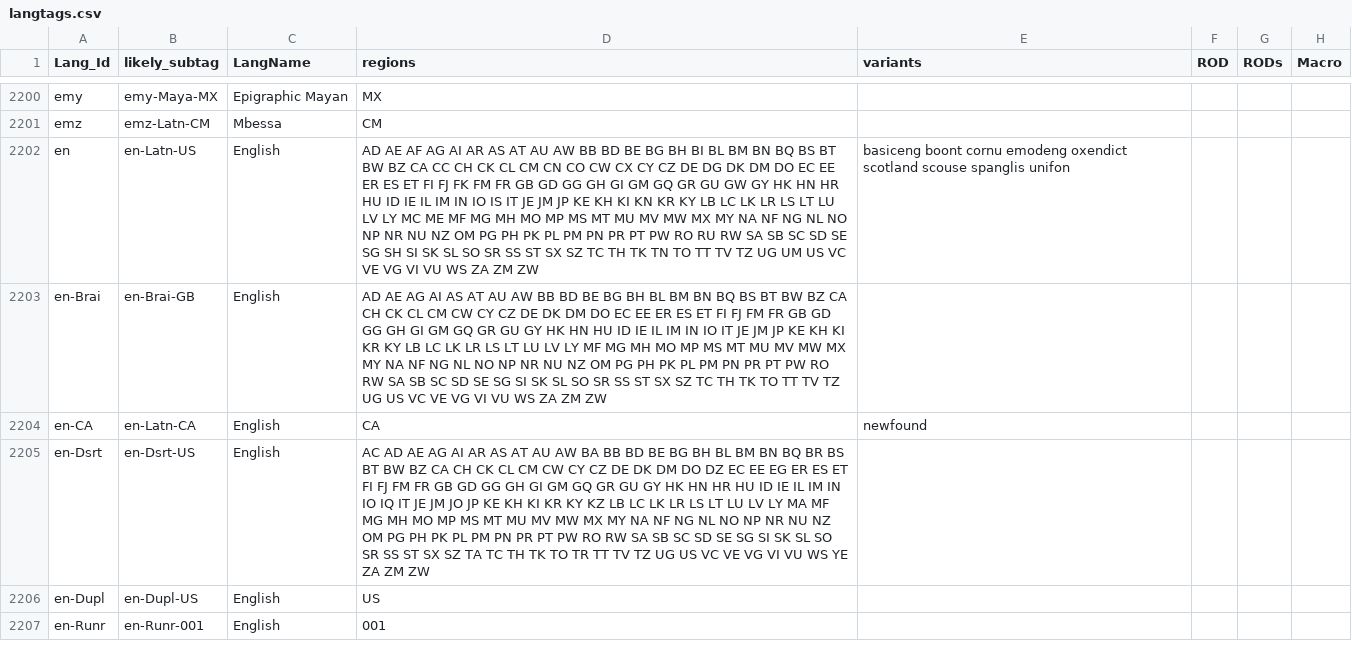
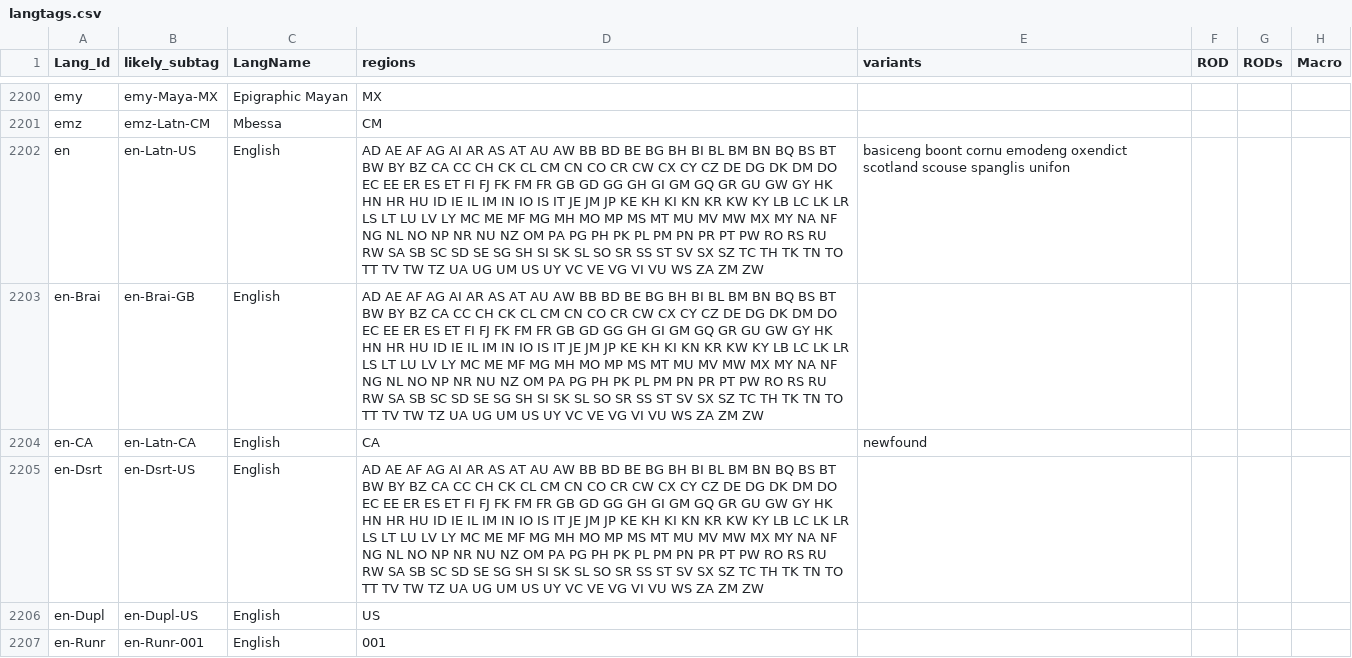
Before and after one commit to silnrsi/langtags, a CSV file: source/langtags.csv, drawn as a sheet; only a part is shown, gaps mark what is left out; the diff covers the shown part only; the diff names each change by its address in the sheet, - before the commit and + after, or states it on an @@ line.

```diff
--- a/source/langtags.csv
+++ b/source/langtags.csv
-D2202 (regions): …BT BW BZ CA CC CH CK CL CM CN CO CW CX CY CZ DE DG DK DM DO EC EE ER ES ET FI FJ FK FM FR GB GD GG GH GI GM GQ GR GU GW GY HK HN HR HU ID IE IL IM IN IO IS IT JE JM JP KE KH KI KN KR KY LB LC LK LR LS LT LU LV LY MC ME MF MG MH MO MP MS MT MU MV MW MX MY NA NF NG NL NO NP NR NU NZ OM PG PH PK PL PM PN PR PT PW RO RU RW SA SB SC SD SE SG SH SI SK SL SO SR SS ST SX SZ TC TH TK TN TO TT TV TZ UG UM US VC VE…
+D2202 (regions): …BT BW BY BZ CA CC CH CK CL CM CN CO CR CW CX CY CZ DE DG DK DM DO EC EE ER ES ET FI FJ FK FM FR GB GD GG GH GI GM GQ GR GU GW GY HK HN HR HU ID IE IL IM IN IO IS IT JE JM JP KE KH KI KN KR KW KY LB LC LK LR LS LT LU LV LY MC ME MF MG MH MO MP MS MT MU MV MW MX MY NA NF NG NL NO NP NR NU NZ OM PA PG PH PK PL PM PN PR PT PW RO RS RU RW SA SB SC SD SE SG SH SI SK SL SO SR SS ST SV SX SZ TC TH TK TN TO TT TV TW TZ UA UG UM US UY VC VE…
-D2203 (regions): AD AE AG AI AS AT AU AW BB BD BE BG BH BL BM BN BQ BS BT BW BZ CA CH CK CL CM CW CY CZ DE DK DM DO EC EE ER ES ET FI FJ FM FR GB GD GG GH GI GM GQ GR GU GY HK HN HU ID IE IL IM IN IO IT JE JM JP KE KH KI KR KY LB LC LK LR LS LT LU LV LY MF MG MH MO MP MS MT MU MV MW MX MY NA NF NG NL NO NP NR NU NZ OM PG PH PK PL PM PN PR PT PW RO RW SA SB SC SD SE SG SI SK SL SO SR SS ST SX SZ TC TH TK TO TT TV TZ UG US VC VE…
+D2203 (regions): AD AE AF AG AI AR AS AT AU AW BB BD BE BG BH BI BL BM BN BQ BS BT BW BY BZ CA CC CH CK CL CM CN CO CR CW CX CY CZ DE DG DK DM DO EC EE ER ES ET FI FJ FK FM FR GB GD GG GH GI GM GQ GR GU GW GY HK HN HR HU ID IE IL IM IN IO IS IT JE JM JP KE KH KI KN KR KW KY LB LC LK LR LS LT LU LV LY MC ME MF MG MH MO MP MS MT MU MV MW MX MY NA NF NG NL NO NP NR NU NZ OM PA PG PH PK PL PM PN PR PT PW RO RS RU RW SA SB SC SD SE SG SH SI SK SL SO SR SS ST SV SX SZ TC TH TK TN TO TT TV TW TZ UA UG UM US UY VC VE…
-D2205 (regions): AC AD AE AG AI AR AS AT AU AW BA BB BD BE BG BH BL BM BN BQ BR BS BT BW BZ CA CH CK CL CM CW CY CZ DE DK DM DO DZ EC EE EG ER ES ET FI FJ FM FR GB GD GG GH GI GM GQ GR GU GY HK HN HR HU ID IE IL IM IN IO IQ IT JE JM JO JP KE KH KI KR KY KZ LB LC LK LR LS LT LU LV LY MA MF MG MH MO MP MS MT MU MV MW MX MY NA NF NG NL NO NP NR NU NZ OM PG PH PK PL PM PN PR PT PW RO RW SA SB SC SD SE SG SI SK SL SO SR SS ST SX SZ TA TC TH TK TO TR TT TV TZ UG US VC VE VG VI VU WS YE ZA ZM…
+D2205 (regions): AD AE AF AG AI AR AS AT AU AW BB BD BE BG BH BI BL BM BN BQ BS BT BW BY BZ CA CC CH CK CL CM CN CO CR CW CX CY CZ DE DG DK DM DO EC EE ER ES ET FI FJ FK FM FR GB GD GG GH GI GM GQ GR GU GW GY HK HN HR HU ID IE IL IM IN IO IS IT JE JM JP KE KH KI KN KR KW KY LB LC LK LR LS LT LU LV LY MC ME MF MG MH MO MP MS MT MU MV MW MX MY NA NF NG NL NO NP NR NU NZ OM PA PG PH PK PL PM PN PR PT PW RO RS RU RW SA SB SC SD SE SG SH SI SK SL SO SR SS ST SV SX SZ TC TH TK TN TO TT TV TW TZ UA UG UM US UY VC VE VG VI VU WS ZA ZM…
```
Also changed, not shown: 2 added rows and 48 edited cells elsewhere in this file.
